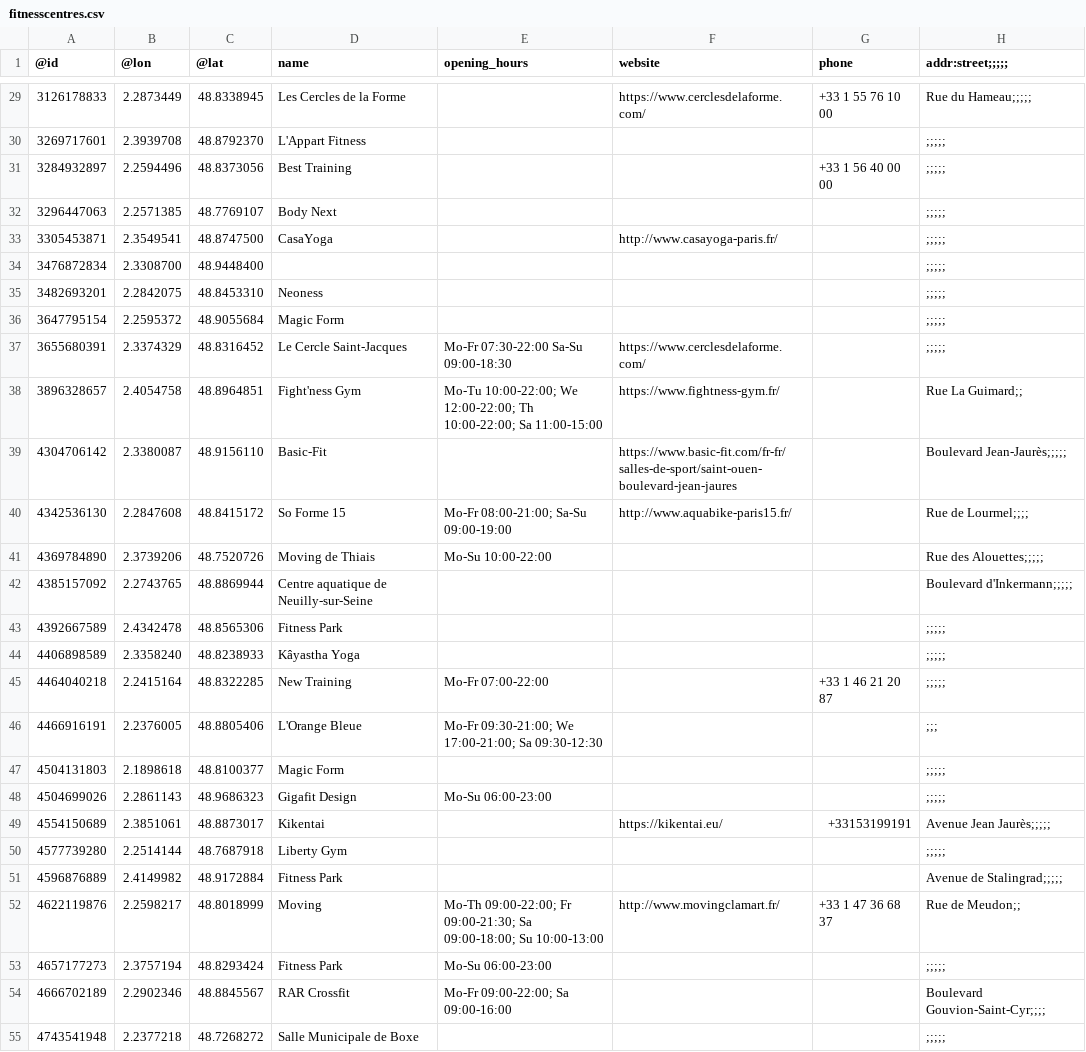
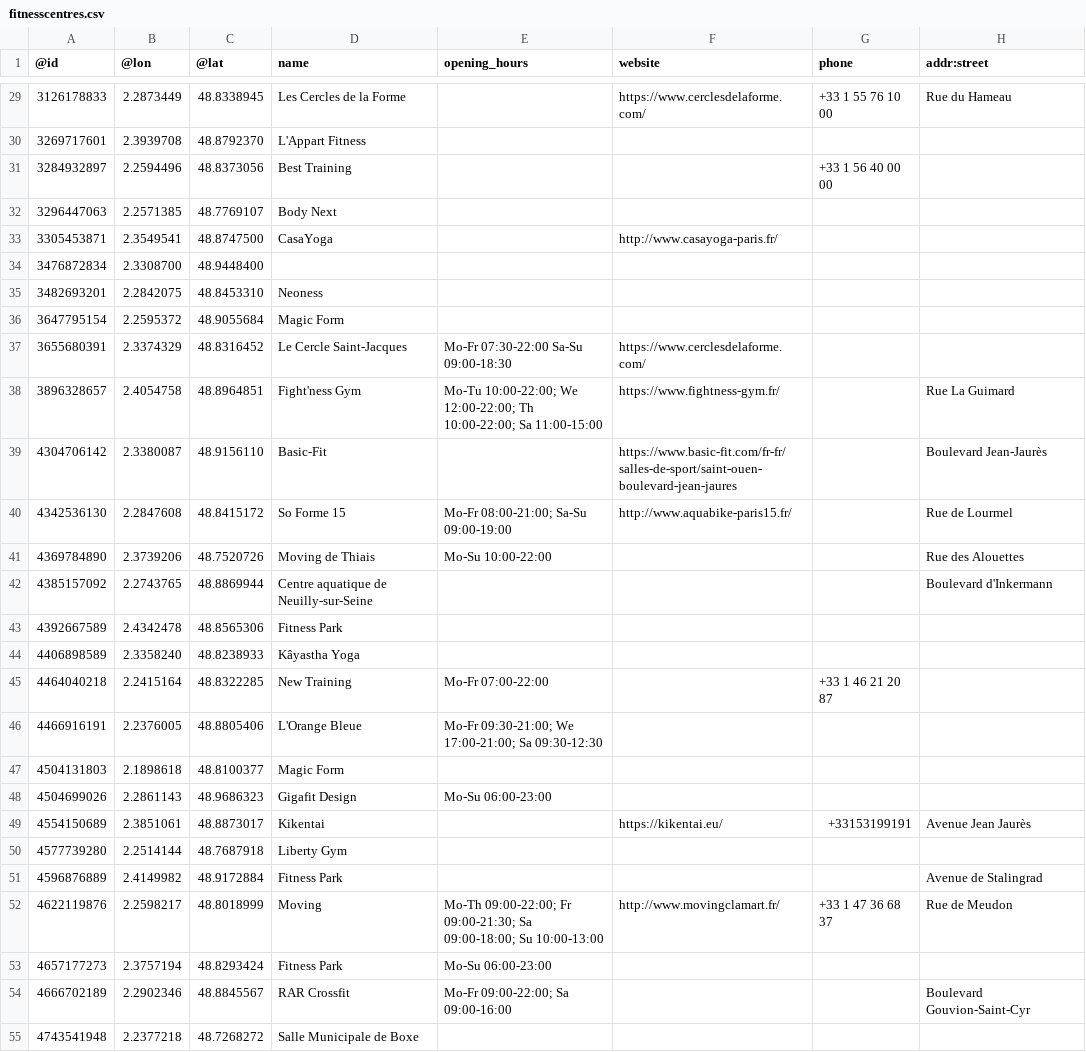
Before and after one commit to tarikah/DesignLookFantastic, a CSV file: Domasna1/data/fitnesscentres.csv, drawn as a sheet; only a part is shown, gaps mark what is left out; the diff covers the shown part only.

```diff
--- a/Domasna1/data/fitnesscentres.csv
+++ b/Domasna1/data/fitnesscentres.csv
@@ -1 +1 @@
-@id,@lon,@lat,name,opening_hours,website,phone,addr:street;;;;;
+@id,@lon,@lat,name,opening_hours,website,phone,addr:street
@@ -29,27 +29,27 @@
-3126178833,2.2873449,48.8338945,Les Cercles de la Forme,,https://www.cerclesdelaforme.com/,+33 1 55 76 10 00,Rue du Hameau;;;;;
-3269717601,2.3939708,48.8792370,L'Appart Fitness,,,,;;;;;
-3284932897,2.2594496,48.8373056,Best Training,,,+33 1 56 40 00 00,;;;;;
-3296447063,2.2571385,48.7769107,Body Next,,,,;;;;;
-3305453871,2.3549541,48.8747500,CasaYoga,,http://www.casayoga-paris.fr/,,;;;;;
-3476872834,2.3308700,48.9448400,,,,,;;;;;
-3482693201,2.2842075,48.8453310,Neoness,,,,;;;;;
-3647795154,2.2595372,48.9055684,Magic Form,,,,;;;;;
-3655680391,2.3374329,48.8316452,Le Cercle Saint-Jacques,Mo-Fr 07:30-22:00  Sa-Su 09:00-18:30,https://www.cerclesdelaforme.com/,,;;;;;
-3896328657,2.4054758,48.8964851,Fight'ness Gym,Mo-Tu 10:00-22:00; We 12:00-22:00; Th 10:00-22:00; Sa 11:00-15:00,https://www.fightness-gym.fr/,,Rue La Guimard;;
-4304706142,2.3380087,48.9156110,Basic-Fit,,https://www.basic-fit.com/fr-fr/salles-de-sport/saint-ouen-boulevard-jean-jaures,,Boulevard Jean-Jaurès;;;;;
-4342536130,2.2847608,48.8415172,So Forme 15,Mo-Fr 08:00-21:00; Sa-Su 09:00-19:00,http://www.aquabike-paris15.fr/,,Rue de Lourmel;;;;
-4369784890,2.3739206,48.7520726,Moving de Thiais,Mo-Su 10:00-22:00,,,Rue des Alouettes;;;;;
-4385157092,2.2743765,48.8869944,Centre aquatique de Neuilly-sur-Seine,,,,Boulevard d'Inkermann;;;;;
-4392667589,2.4342478,48.8565306,Fitness Park,,,,;;;;;
-4406898589,2.3358240,48.8238933,Kâyastha Yoga,,,,;;;;;
-4464040218,2.2415164,48.8322285,New Training,Mo-Fr 07:00-22:00,,+33 1 46 21 20 87,;;;;;
-4466916191,2.2376005,48.8805406,L'Orange Bleue,Mo-Fr 09:30-21:00; We 17:00-21:00; Sa 09:30-12:30,,,;;;
-4504131803,2.1898618,48.8100377,Magic Form,,,,;;;;;
-4504699026,2.2861143,48.9686323,Gigafit Design,Mo-Su 06:00-23:00,,,;;;;;
-4554150689,2.3851061,48.8873017,Kikentai,,https://kikentai.eu/,+33153199191,Avenue Jean Jaurès;;;;;
-4577739280,2.2514144,48.7687918,Liberty Gym,,,,;;;;;
-4596876889,2.4149982,48.9172884,Fitness Park,,,,Avenue de Stalingrad;;;;;
-4622119876,2.2598217,48.8018999,Moving,Mo-Th 09:00-22:00; Fr 09:00-21:30; Sa 09:00-18:00; Su 10:00-13:00,http://www.movingclamart.fr/,+33 1 47 36 68 37,Rue de Meudon;;
-4657177273,2.3757194,48.8293424,Fitness Park,Mo-Su 06:00-23:00,,,;;;;;
-4666702189,2.2902346,48.8845567,RAR Crossfit,Mo-Fr 09:00-22:00; Sa 09:00-16:00,,,Boulevard Gouvion-Saint-Cyr;;;;
-4743541948,2.2377218,48.7268272,Salle Municipale de Boxe,,,,;;;;;
+3126178833,2.2873449,48.8338945,Les Cercles de la Forme,,https://www.cerclesdelaforme.com/,+33 1 55 76 10 00,Rue du Hameau
+3269717601,2.3939708,48.8792370,L'Appart Fitness,,,,
+3284932897,2.2594496,48.8373056,Best Training,,,+33 1 56 40 00 00,
+3296447063,2.2571385,48.7769107,Body Next,,,,
+3305453871,2.3549541,48.8747500,CasaYoga,,http://www.casayoga-paris.fr/,,
+3476872834,2.3308700,48.9448400,,,,,
+3482693201,2.2842075,48.8453310,Neoness,,,,
+3647795154,2.2595372,48.9055684,Magic Form,,,,
+3655680391,2.3374329,48.8316452,Le Cercle Saint-Jacques,Mo-Fr 07:30-22:00  Sa-Su 09:00-18:30,https://www.cerclesdelaforme.com/,,
+3896328657,2.4054758,48.8964851,Fight'ness Gym,Mo-Tu 10:00-22:00; We 12:00-22:00; Th 10:00-22:00; Sa 11:00-15:00,https://www.fightness-gym.fr/,,Rue La Guimard
+4304706142,2.3380087,48.9156110,Basic-Fit,,https://www.basic-fit.com/fr-fr/salles-de-sport/saint-ouen-boulevard-jean-jaures,,Boulevard Jean-Jaurès
+4342536130,2.2847608,48.8415172,So Forme 15,Mo-Fr 08:00-21:00; Sa-Su 09:00-19:00,http://www.aquabike-paris15.fr/,,Rue de Lourmel
+4369784890,2.3739206,48.7520726,Moving de Thiais,Mo-Su 10:00-22:00,,,Rue des Alouettes
+4385157092,2.2743765,48.8869944,Centre aquatique de Neuilly-sur-Seine,,,,Boulevard d'Inkermann
+4392667589,2.4342478,48.8565306,Fitness Park,,,,
+4406898589,2.3358240,48.8238933,Kâyastha Yoga,,,,
+4464040218,2.2415164,48.8322285,New Training,Mo-Fr 07:00-22:00,,+33 1 46 21 20 87,
+4466916191,2.2376005,48.8805406,L'Orange Bleue,Mo-Fr 09:30-21:00; We 17:00-21:00; Sa 09:30-12:30,,,
+4504131803,2.1898618,48.8100377,Magic Form,,,,
+4504699026,2.2861143,48.9686323,Gigafit Design,Mo-Su 06:00-23:00,,,
+4554150689,2.3851061,48.8873017,Kikentai,,https://kikentai.eu/,+33153199191,Avenue Jean Jaurès
+4577739280,2.2514144,48.7687918,Liberty Gym,,,,
+4596876889,2.4149982,48.9172884,Fitness Park,,,,Avenue de Stalingrad
+4622119876,2.2598217,48.8018999,Moving,Mo-Th 09:00-22:00; Fr 09:00-21:30; Sa 09:00-18:00; Su 10:00-13:00,http://www.movingclamart.fr/,+33 1 47 36 68 37,Rue de Meudon
+4657177273,2.3757194,48.8293424,Fitness Park,Mo-Su 06:00-23:00,,,
+4666702189,2.2902346,48.8845567,RAR Crossfit,Mo-Fr 09:00-22:00; Sa 09:00-16:00,,,Boulevard Gouvion-Saint-Cyr
+4743541948,2.2377218,48.7268272,Salle Municipale de Boxe,,,,
```
Also changed, not shown: 115 edited cells elsewhere in this file, Domasna1/data/beautysalons.csv.
